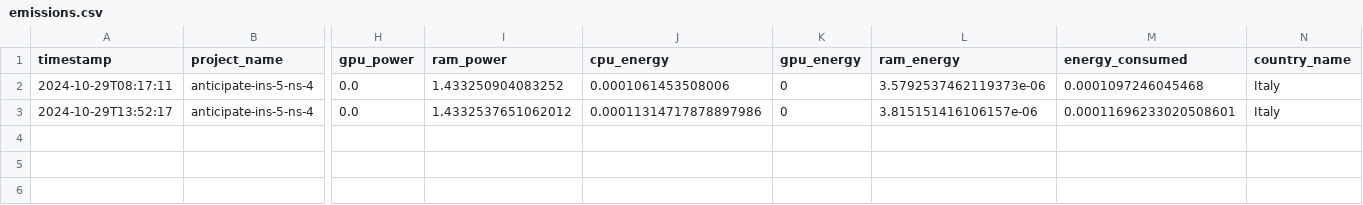
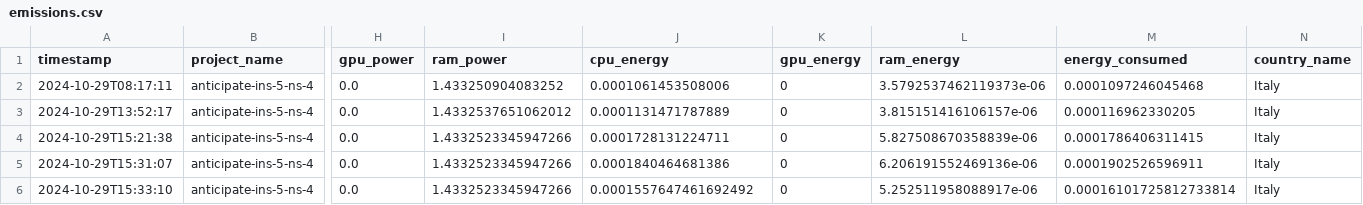
Before and after one commit to enricomors/sustainable-hw-dimensioning, a CSV file: data/emissions.csv, drawn as a sheet; only a part is shown, gaps mark what is left out; rows hold the shown columns only; the diff names each change by its address in the sheet, - before the commit and + after, or states it on an @@ line.

Commit message:
fixed data formatting

```diff
--- a/data/emissions.csv
+++ b/data/emissions.csv
-J3 (cpu_energy): 0.00011314717878897986
+J3 (cpu_energy): 0.0001131471787889
-M3 (energy_consumed): 0.00011696233020508601
+M3 (energy_consumed): 0.000116962330205
+row 4: 2024-10-29T15:21:38 | anticipate-ins-5-ns-4 | 0.0 | 1.4332523345947266 | 0.0001728131224711 | 0 | 5.827508670358839e-06 | 0.0001786406311415 | Italy
+row 5: 2024-10-29T15:31:07 | anticipate-ins-5-ns-4 | 0.0 | 1.4332523345947266 | 0.0001840464681386 | 0 | 6.206191552469136e-06 | 0.0001902526596911 | Italy
+row 6: 2024-10-29T15:33:10 | anticipate-ins-5-ns-4 | 0.0 | 1.4332523345947266 | 0.0001557647461692492 | 0 | 5.252511958088917e-06 | 0.00016101725812733814 | Italy
```
Also changed, not shown: 2 other files.
